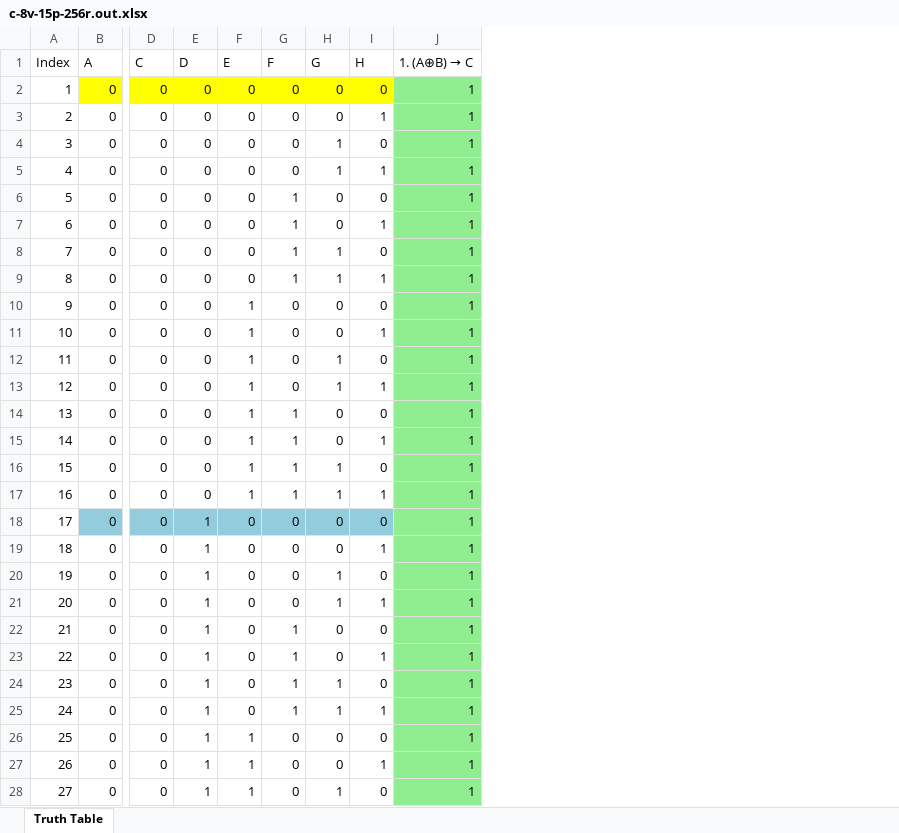
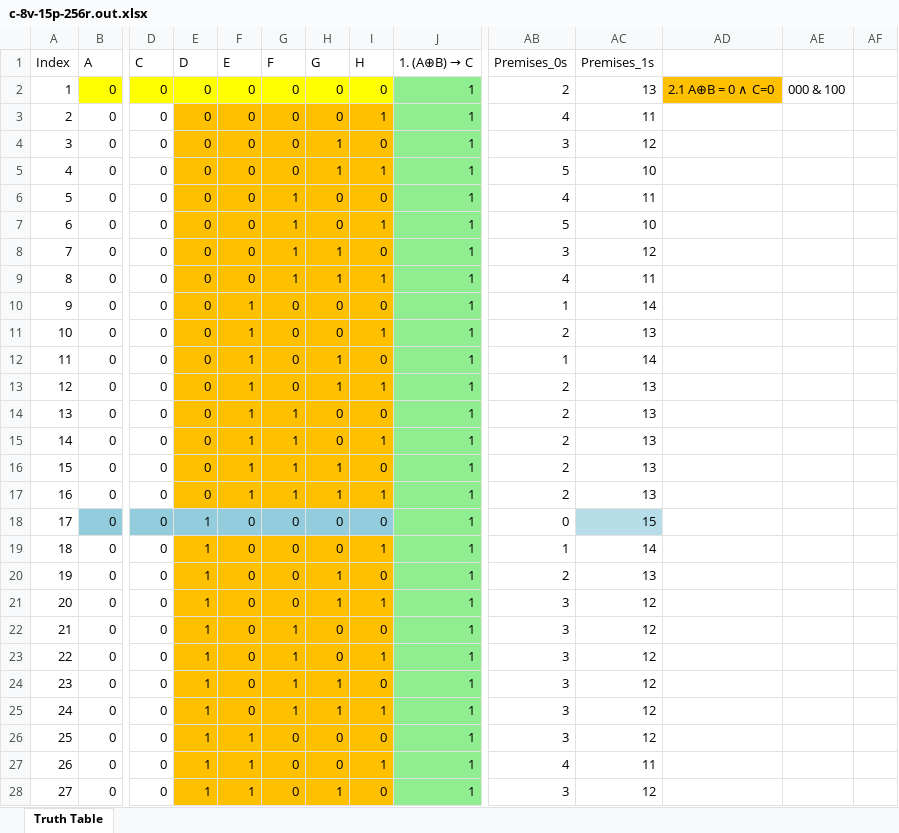
Before and after one commit to wusanxi-2025/L-DAG_New_Deductive_Reasoning_Algorithm_Enabling_AI_Solving_All_Logical_Problems, an Excel workbook: c-8v-15p-256r.out.xlsx, sheet Truth Table, drawn as a sheet; only a part is shown, gaps mark what is left out; values as stored, in another font and other column widths than the file's, no borders; the diff covers the shown part only; the diff names each change by its address in the sheet, - before the commit and + after, or states it on an @@ line.

```diff
--- a/c-8v-15p-256r.out.xlsx (sheet Truth Table)
+++ b/c-8v-15p-256r.out.xlsx (sheet Truth Table)
+column AB (Premises_0s), rows 2-28: 2 | 4 | 3 | 5 | 4 | 5 | 3 | 4 | 1 | 2 | 1 | 2 | 2 | 2 | 2 | 2 | 0 | 1 | 2 | 3 | 3 | 3 | 3 | 3 | 3 | 4 | 3
+column AC (Premises_1s), rows 2-28: 13 | 11 | 12 | 10 | 11 | 10 | 12 | 11 | 14 | 13 | 14 | 13 | 13 | 13 | 13 | 13 | 15 | 14 | 13 | 12 | 12 | 12 | 12 | 12 | 12 | 11 | 12
+column AD, row 2: 2.1 A⊕B = 0 ∧ C=0
+column AE, row 2: 000 & 100
+column AF, empty
-E3:I17 fill: none
+E3:I17 fill: #FFC000
-E19:I28 fill: none
+E19:I28 fill: #FFC000
```
Also changed, not shown: 1 added row and cell formats elsewhere in this sheet.
